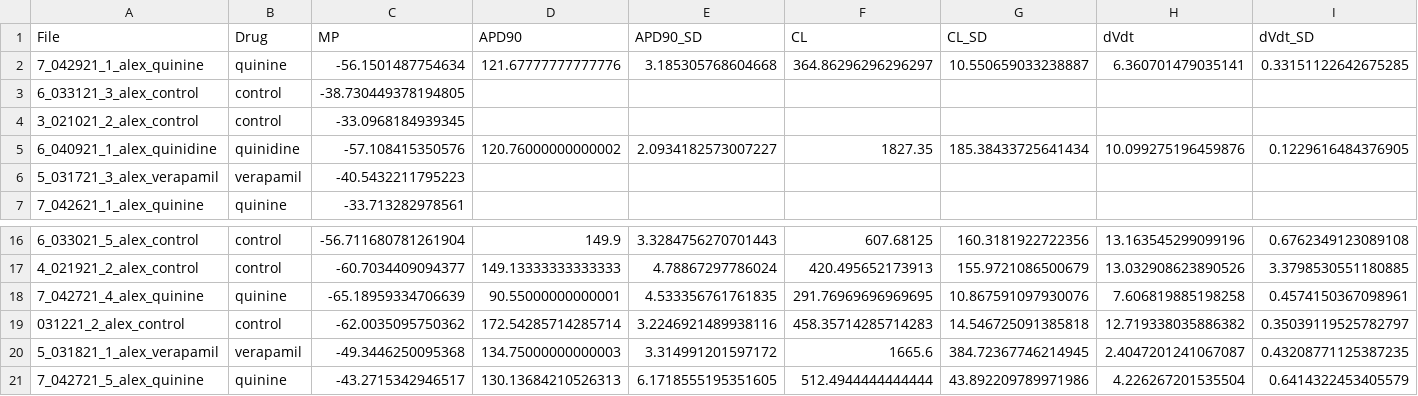
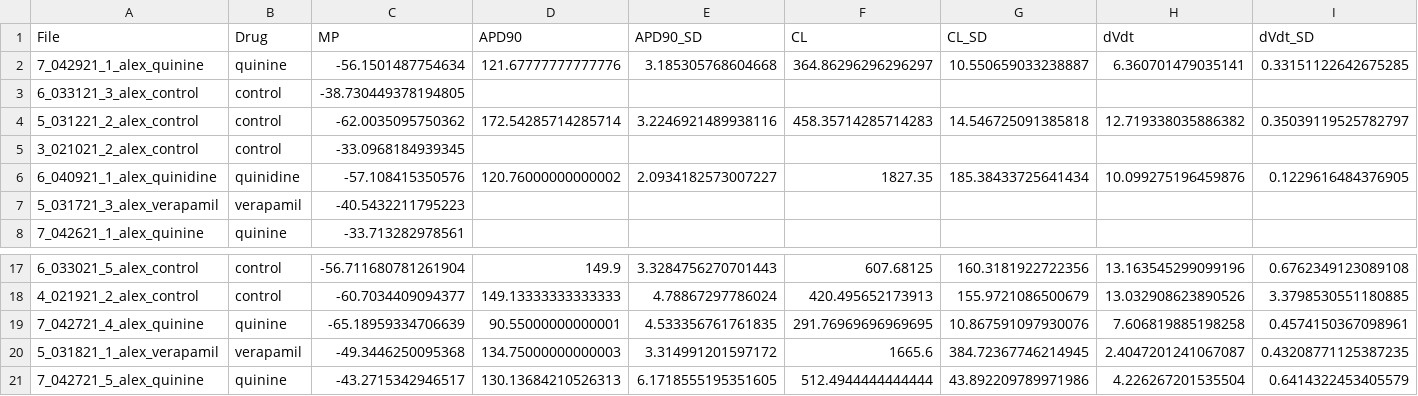
Before and after one commit to Christini-Lab/ap-vc-correlations, a CSV file: data/ap_features.csv, drawn as a sheet; only a part is shown, gaps mark what is left out; removed rows and columns are numbered as before the commit, all else as after; rows hold the shown columns only; the diff names each change by its address in the sheet, - before the commit and + after, or states it on an @@ line.

Commit message:
update ap_features

```diff
--- a/data/ap_features.csv
+++ b/data/ap_features.csv
+row 4: 5_031221_2_alex_control | control | -62.0035095750362 | 172.54285714285714 | 3.2246921489938116 | 458.35714285714283 | 14.546725091385818 | 12.719338035886382 | 0.35039119525782797
-row 19: 031221_2_alex_control | control | -62.0035095750362 | 172.54285714285714 | 3.2246921489938116 | 458.35714285714283 | 14.546725091385818 | 12.719338035886382 | 0.35039119525782797
```
